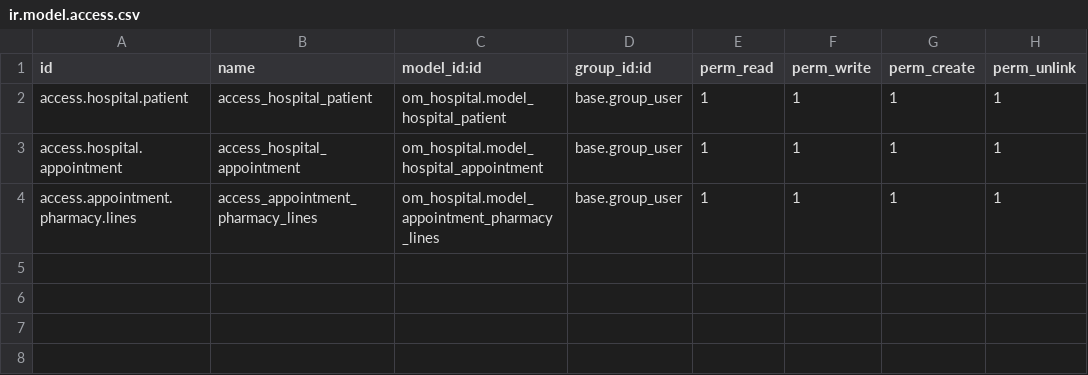
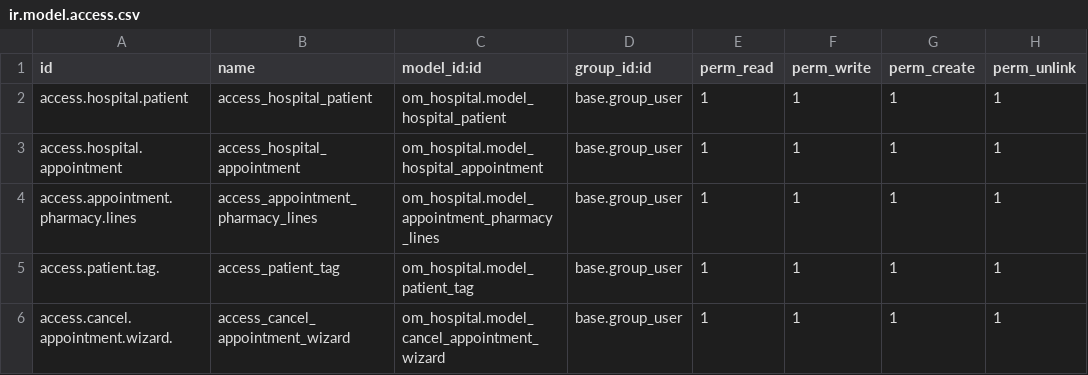
Before and after one commit to Greko2017/custom_addons_odoo_17, a CSV file: om_hospital/security/ir.model.access.csv, drawn as a sheet; the diff names each change by its address in the sheet, - before the commit and + after, or states it on an @@ line.

```diff
--- a/om_hospital/security/ir.model.access.csv
+++ b/om_hospital/security/ir.model.access.csv
+row 5: access.patient.tag. | access_patient_tag | om_hospital.model_patient_tag | base.group_user | 1 | 1 | 1 | 1
+row 6: access.cancel.appointment.wizard. | access_cancel_appointment_wizard | om_hospital.model_cancel_appointment_wizard | base.group_user | 1 | 1 | 1 | 1
```
Also changed, not shown: 21 other files.
